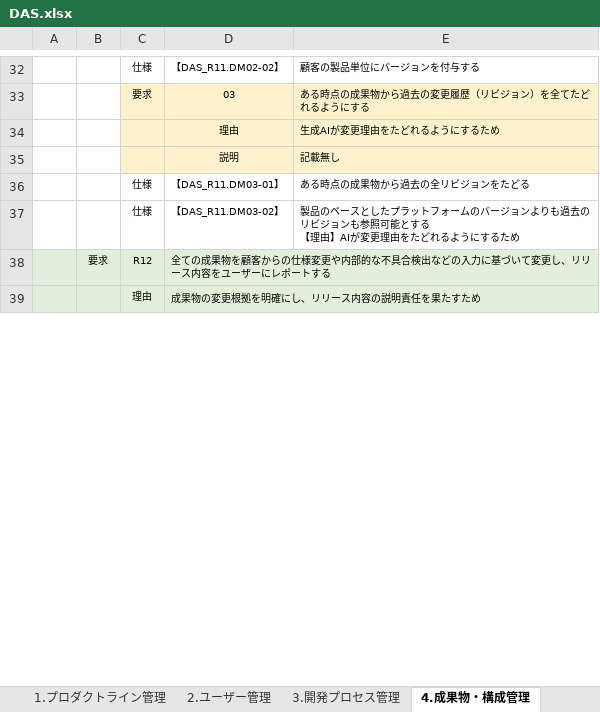
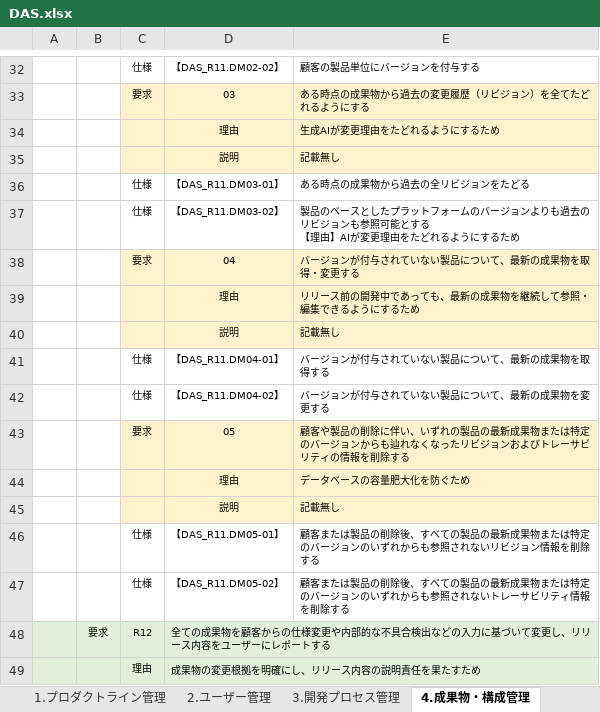
Before and after one commit to hikanashi/develop_assistant, an Excel workbook: design/usdm/DAS.xlsx, sheet 4.成果物・構成管理, drawn as a sheet; only a part is shown, gaps mark what is left out; values as stored, in another font and other column widths than the file's, no borders; the diff names each change by its address in the sheet, - before the commit and + after, or states it on an @@ line.

```diff
--- a/design/usdm/DAS.xlsx (sheet 4.成果物・構成管理)
+++ b/design/usdm/DAS.xlsx (sheet 4.成果物・構成管理)
+row 38:  |  | 要求 | 04 | バージョンが付与されていない製品について、最新の成果物を取得・変更する
+row 39:  |  |  | 理由 | リリース前の開発中であっても、最新の成果物を継続して参照・編集できるようにするため
+row 40:  |  |  | 説明 | 記載無し
+row 41:  |  | 仕様 | 【DAS_R11.DM04-01】 | バージョンが付与されていない製品について、最新の成果物を取得する
+row 42:  |  | 仕様 | 【DAS_R11.DM04-02】 | バージョンが付与されていない製品について、最新の成果物を変更する
+row 43:  |  | 要求 | 05 | 顧客や製品の削除に伴い、いずれの製品の最新成果物または特定のバージョンからも辿れなくなったリビジョンおよびトレーサビリティの情報を削除する
+row 44:  |  |  | 理由 | データベースの容量肥大化を防ぐため
+row 45:  |  |  | 説明 | 記載無し
+row 46:  |  | 仕様 | 【DAS_R11.DM05-01】 | 顧客または製品の削除後、すべての製品の最新成果物または特定のバージョンのいずれからも参照されないリビジョン情報を削除する
+row 47:  |  | 仕様 | 【DAS_R11.DM05-02】 | 顧客または製品の削除後、すべての製品の最新成果物または特定のバージョンのいずれからも参照されないトレーサビリティ情報を削除する
```
Also changed, not shown: sheet 5.製品窓口対応・レポート, sheet 1.プロダクトライン管理, sheet 3.開発プロセス管理, 5 other files.
